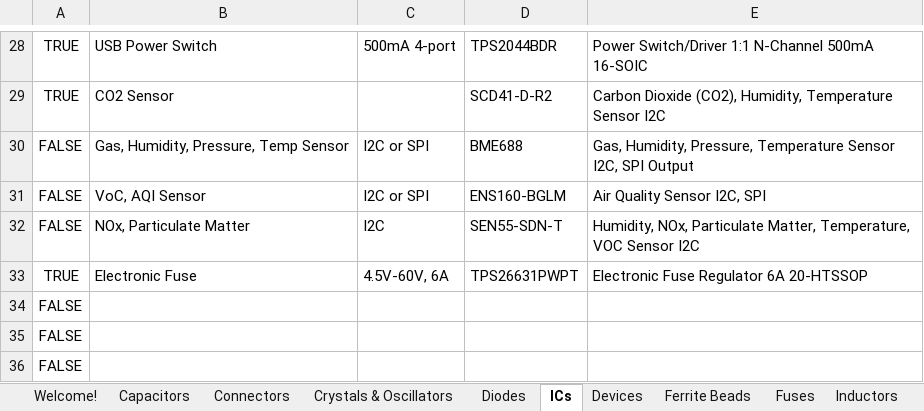
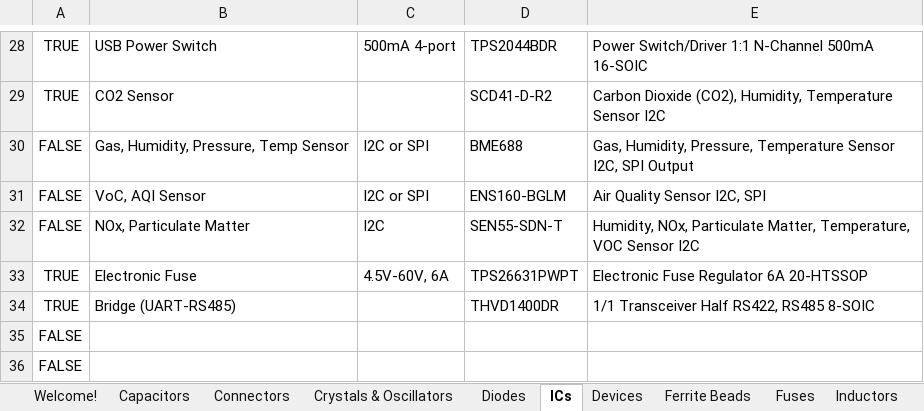
Before and after one commit to uf-mil-electrical/MIL-Altium, an Excel workbook: Altium Parts.xlsx, sheet ICs, drawn as a sheet; only a part is shown, gaps mark what is left out; values as stored, in another font and other column widths than the file's, no borders; table styles not drawn; removed rows and columns are numbered as before the commit, all else as after; the diff names each change by its address in the sheet, - before the commit and + after, or states it on an @@ line.

```diff
--- a/Altium Parts.xlsx (sheet ICs)
+++ b/Altium Parts.xlsx (sheet ICs)
-row 34: FALSE
+row 34: TRUE | Bridge (UART-RS485) |  | THVD1400DR | 1/1 Transceiver Half RS422, RS485 8-SOIC
```
Also changed, not shown: sheet Diodes, sheet Devices, 25 other files.
